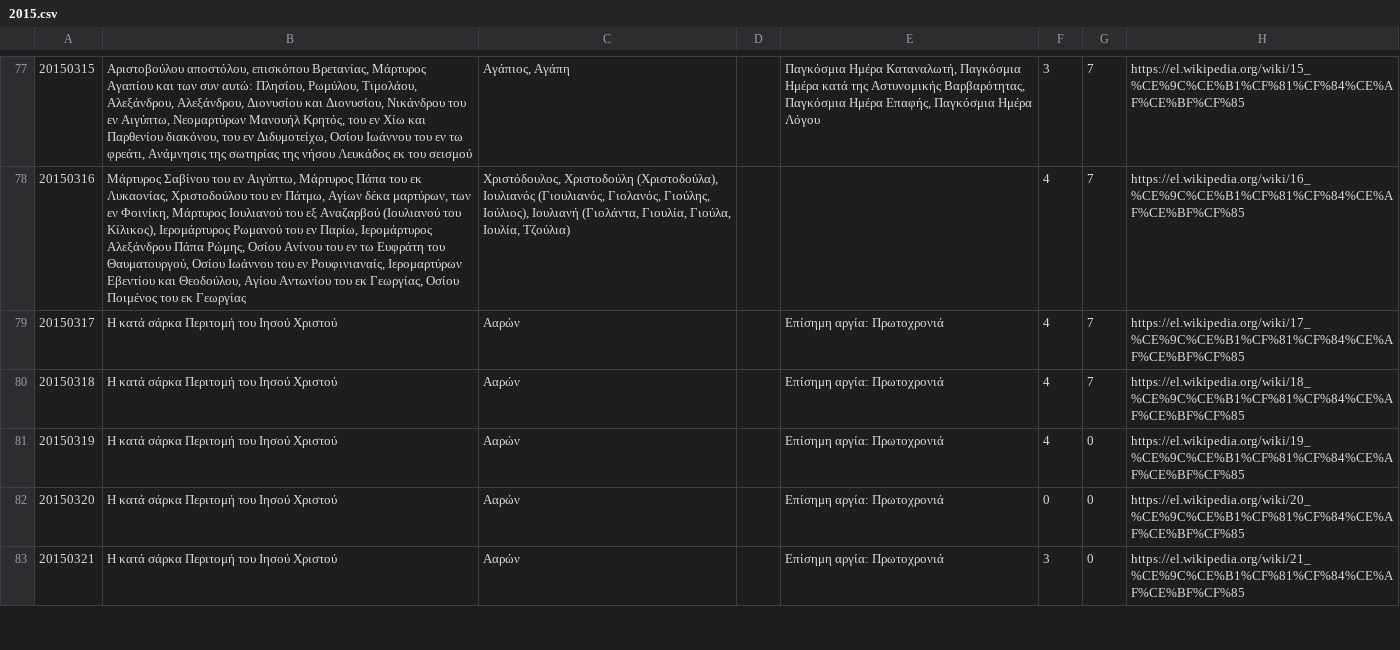
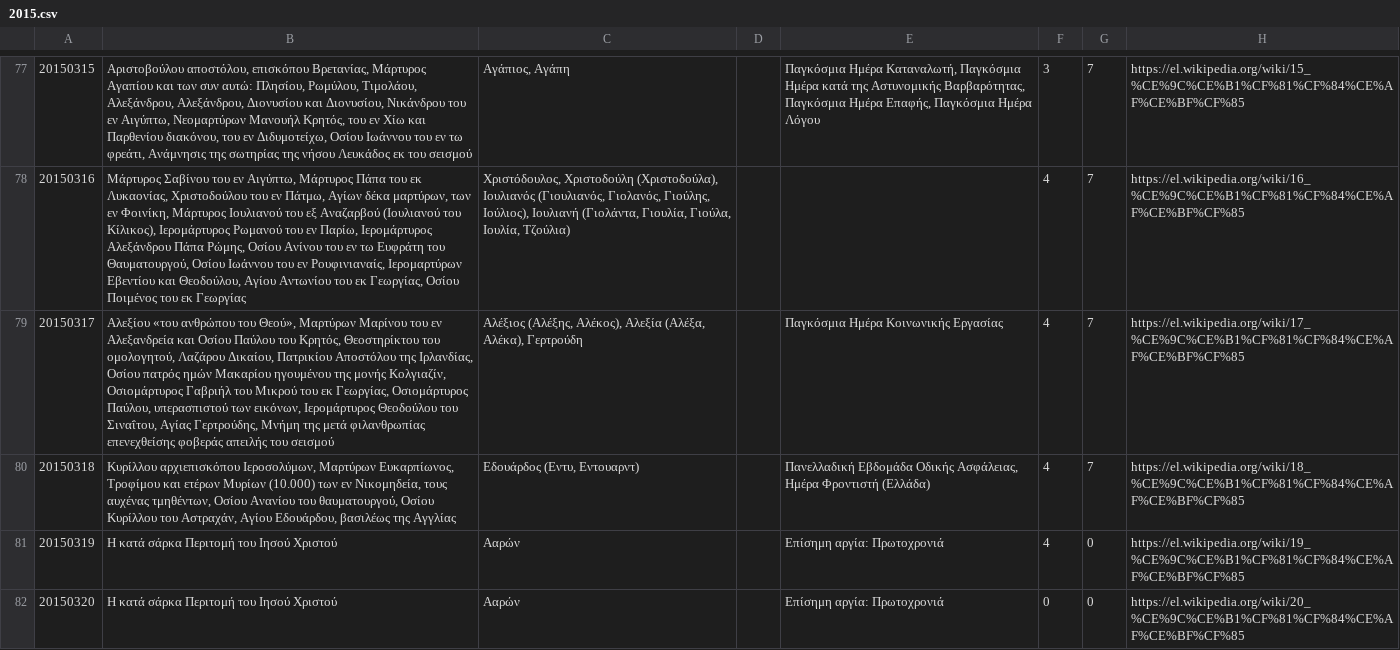
Before and after one commit to smekras/holydays-generator, a CSV file: files/2015.csv, drawn as a sheet; only a part is shown, gaps mark what is left out; the shorter side is filled out with more unchanged rows; the diff names each change by its address in the sheet, - before the commit and + after, or states it on an @@ line.

```diff
--- a/files/2015.csv
+++ b/files/2015.csv
-B79: Η κατά σάρκα Περιτομή του Ιησού Χριστού
+B79: Αλεξίου «του ανθρώπου του Θεού», Μαρτύρων Μαρίνου του εν Αλεξανδρεία και Οσίου Παύλου του Κρητός, Θεοστηρίκτου του ομολογητού, Λαζάρου Δικαίου, Πατρικίου Αποστόλου της Ιρλανδίας, Οσίου πατρός ημών Μακαρίου ηγουμένου της μονής Κολγιαζίν, Οσιομάρτυρος Γαβριήλ του Μικρού του εκ Γεωργίας, Οσιομάρτυρος Παύλου, υπερασπιστού των εικόνων, Ιερομάρτυρος Θεοδούλου του Σιναΐτου, Αγίας Γερτρούδης, Μνήμη της μετά φιλανθρωπίας επενεχθείσης φοβεράς απειλής του σεισμού
-C79: Ααρών
+C79: Αλέξιος (Αλέξης, Αλέκος), Αλεξία (Αλέξα, Αλέκα), Γερτρούδη
-E79: Επίσημη αργία: Πρωτοχρονιά
+E79: Παγκόσμια Ημέρα Κοινωνικής Εργασίας
-B80: Η κατά σάρκα Περιτομή του Ιησού Χριστού
+B80: Κυρίλλου αρχιεπισκόπου Ιεροσολύμων, Μαρτύρων Ευκαρπίωνος, Τροφίμου και ετέρων Μυρίων (10.000) των εν Νικομηδεία, τους αυχένας τμηθέντων, Οσίου Ανανίου του θαυματουργού, Οσίου Κυρίλλου του Αστραχάν, Αγίου Εδουάρδου, βασιλέως της Αγγλίας
-C80: Ααρών
+C80: Εδουάρδος (Εντυ, Εντουαρντ)
-E80: Επίσημη αργία: Πρωτοχρονιά
+E80: Πανελλαδική Εβδομάδα Οδικής Ασφάλειας, Ημέρα Φροντιστή (Ελλάδα)
```
Also changed, not shown: files/2015-old.csv, files/2020.csv, 4 other files.
